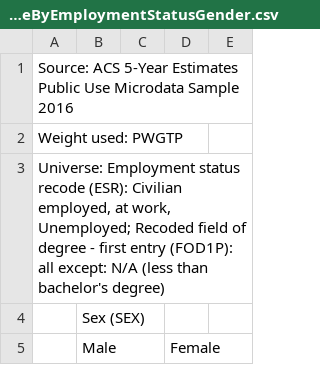
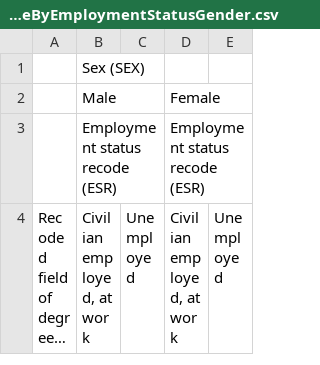
Before and after one commit to Areisu/cs133, a CSV file: 2016ACS-IncomeByEmploymentStatusGender.csv, drawn as a sheet; only a part is shown; the shorter side is filled out with more unchanged rows; long unchanged cells end in …; the diff names each change by its address in the sheet, - before the commit and + after, or states it on an @@ line.

Commit message:
Update 2016ACS-IncomeByEmploymentStatusGender.csv

```diff
--- a/2016ACS-IncomeByEmploymentStatusGender.csv
+++ b/2016ACS-IncomeByEmploymentStatusGender.csv
-row 1: Source: ACS 5-Year Estimates Public Use Microdata Sample 2016
-row 2: Weight used: PWGTP
-row 3: Universe: Employment status recode (ESR): Civilian employed, at work, Unemployed; Recoded field of degree - first entry (FOD1P): all except: N/A (less than bachelor's degree)
```
